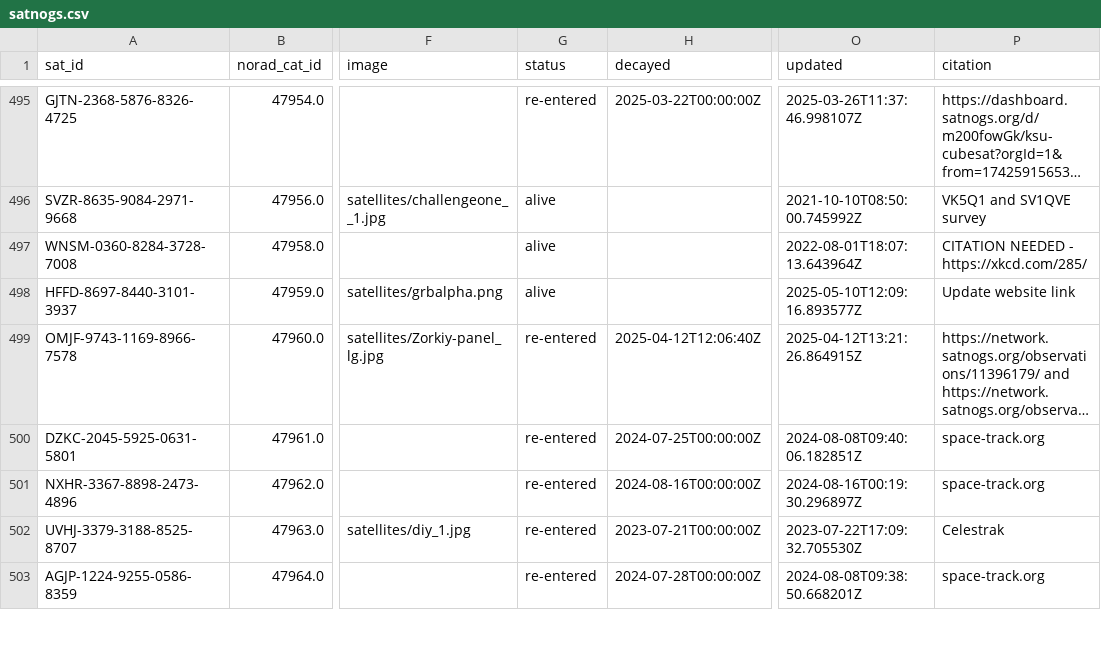
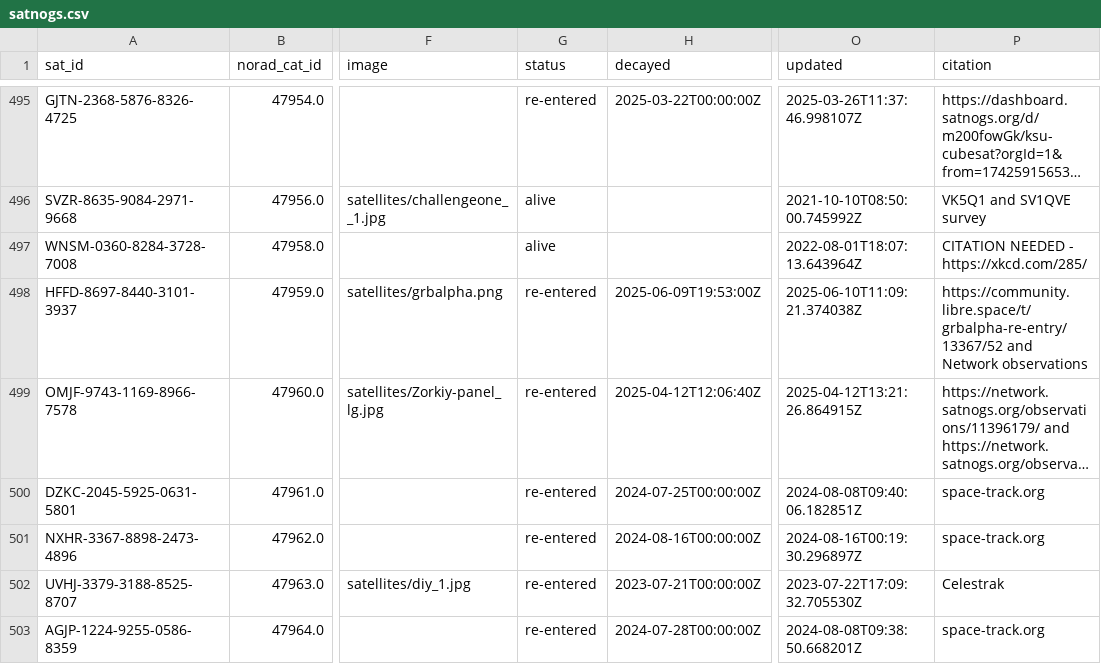
Before and after one commit to hyundotio/amateur-satellite-database, a CSV file: data/satnogs.csv, drawn as a sheet; only a part is shown, gaps mark what is left out; long unchanged cells end in …; the diff names each change by its address in the sheet, - before the commit and + after, or states it on an @@ line.

```diff
--- a/data/satnogs.csv
+++ b/data/satnogs.csv
-G498 (status): alive
+G498 (status): re-entered
-H498 (decayed): (empty)
+H498 (decayed): 2025-06-09T19:53:00Z
-O498 (updated): 2025-05-10T12:09:16.893577Z
+O498 (updated): 2025-06-10T11:09:21.374038Z
-P498 (citation): Update website link
+P498 (citation): https://community.libre.space/t/grbalpha-re-entry/13367/52 and Network observations
```
Also changed, not shown: 1 other file.
